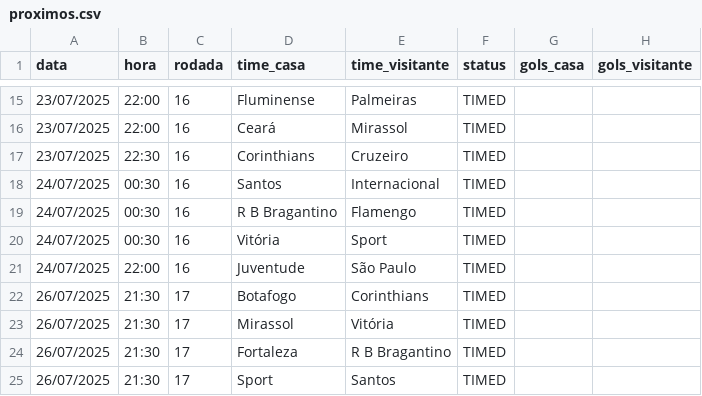
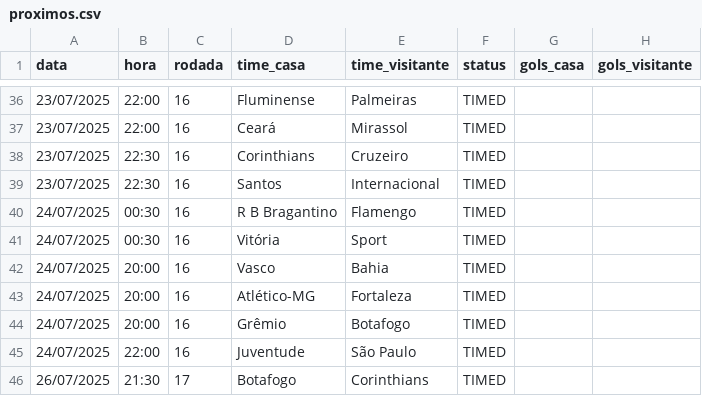
Before and after one commit to tlvzz/BR2025, a CSV file: dados/proximos.csv, drawn as a sheet; only a part is shown, gaps mark what is left out; the shorter side is filled out with more unchanged rows; the diff covers the shown part only.

```diff
--- a/dados/proximos.csv
+++ b/dados/proximos.csv
@@ -17,5 +38,8 @@ data,hora,rodada,time_casa,time_visitante,status,gols_casa,gols_visitante
 23/07/2025,22:30,16,Corinthians,Cruzeiro,TIMED,,
-24/07/2025,00:30,16,Santos,Internacional,TIMED,,
+23/07/2025,22:30,16,Santos,Internacional,TIMED,,
 24/07/2025,00:30,16,R B Bragantino,Flamengo,TIMED,,
 24/07/2025,00:30,16,Vitória,Sport,TIMED,,
+24/07/2025,20:00,16,Vasco,Bahia,TIMED,,
+24/07/2025,20:00,16,Atlético-MG,Fortaleza,TIMED,,
+24/07/2025,20:00,16,Grêmio,Botafogo,TIMED,,
 24/07/2025,22:00,16,Juventude,São Paulo,TIMED,,
```
Also changed, not shown: 24 added rows, 3 removed rows and 18 edited cells elsewhere in this file, dados/resultados.csv.
